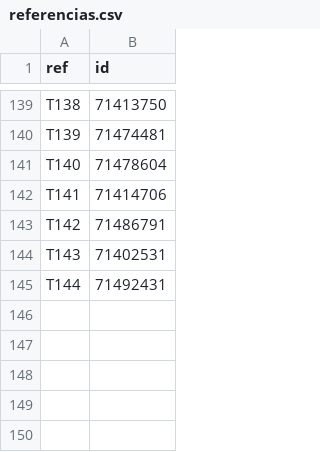
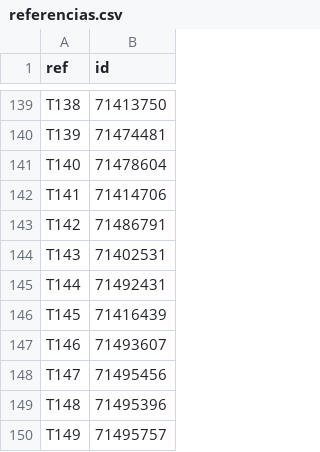
Before and after one commit to Over84sp/coches-corolla, a CSV file: .data/referencias.csv, drawn as a sheet; only a part is shown, gaps mark what is left out.

```diff
--- a/.data/referencias.csv
+++ b/.data/referencias.csv
@@ -145 +145,6 @@ T143,71402531
 T144,71492431
+T145,71416439
+T146,71493607
+T147,71495456
+T148,71495396
+T149,71495757
```
Also changed, not shown: .data/anuncios.csv, .data/comentarios.csv, 8 other files.
